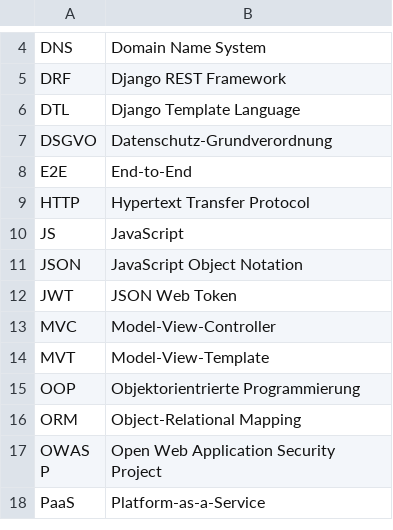
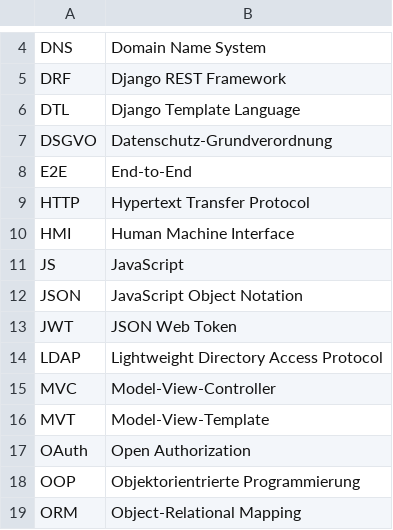
Before and after one commit to Fabian993/ExcuseMe, a CSV file: thesis/abbreviations.csv, drawn as a sheet; only a part is shown, gaps mark what is left out; the shorter side is filled out with more unchanged rows; the diff names each change by its address in the sheet, - before the commit and + after, or states it on an @@ line.

```diff
--- a/thesis/abbreviations.csv
+++ b/thesis/abbreviations.csv
+row 10: HMI | Human Machine Interface
+row 14: LDAP | Lightweight Directory Access Protocol
+row 17: OAuth | Open Authorization
```
Also changed, not shown: 13 other files.
